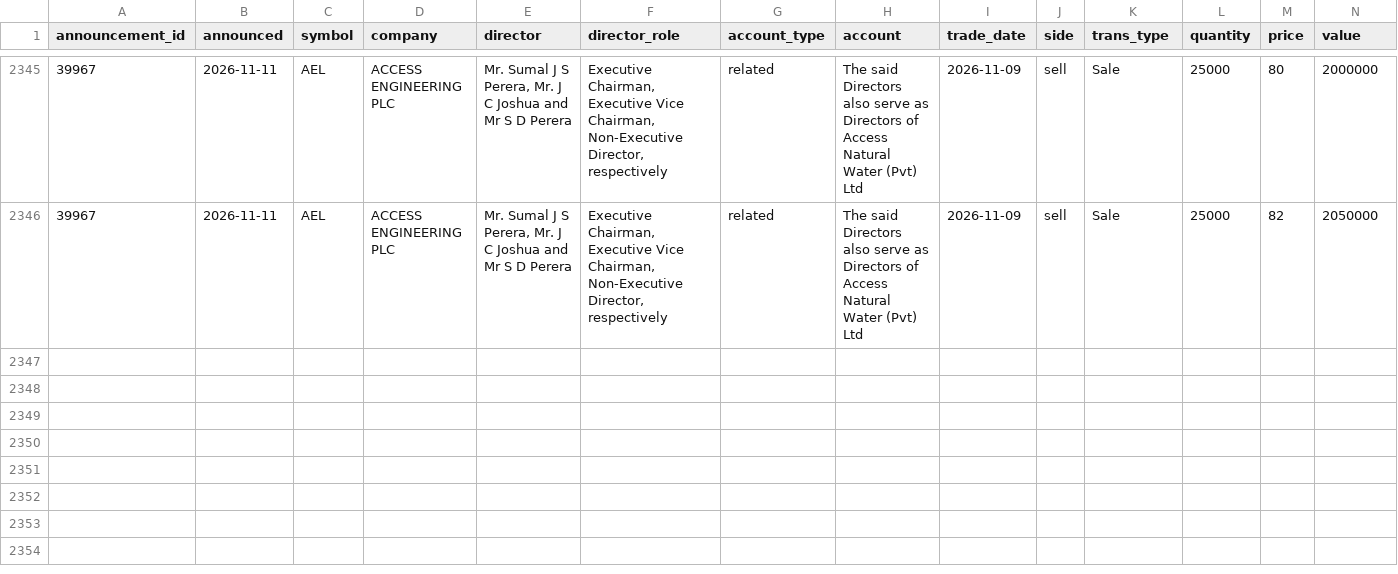
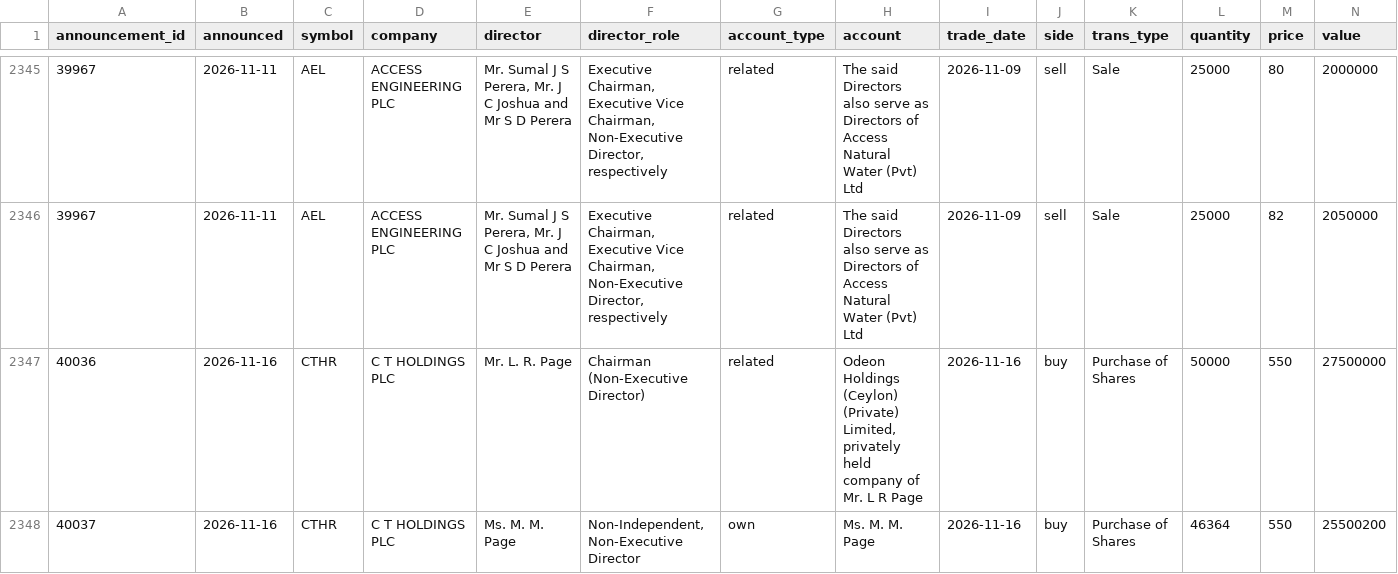
Before and after one commit to MinimumLizard/CSE, a CSV file: data/dealings/dealings.csv, drawn as a sheet; only a part is shown, gaps mark what is left out; rows hold the shown columns only; the diff names each change by its address in the sheet, - before the commit and + after, or states it on an @@ line.

```diff
--- a/data/dealings/dealings.csv
+++ b/data/dealings/dealings.csv
+row 2347: 40036 | 2026-11-16 | CTHR | C T HOLDINGS PLC | Mr. L. R. Page | Chairman (Non-Executive Director) | related | Odeon Holdings (Ceylon) (Private) Limited, privately held company of Mr. L R Page | 2026-11-16 | buy | Purchase of Shares | 50000 | 550 | 27500000
+row 2348: 40037 | 2026-11-16 | CTHR | C T HOLDINGS PLC | Ms. M. M. Page | Non-Independent, Non-Executive Director | own | Ms. M. M. Page | 2026-11-16 | buy | Purchase of Shares | 46364 | 550 | 25500200
```
Also changed, not shown: data/fundamentals/latest.csv, data/runs.csv, 6 other files.
